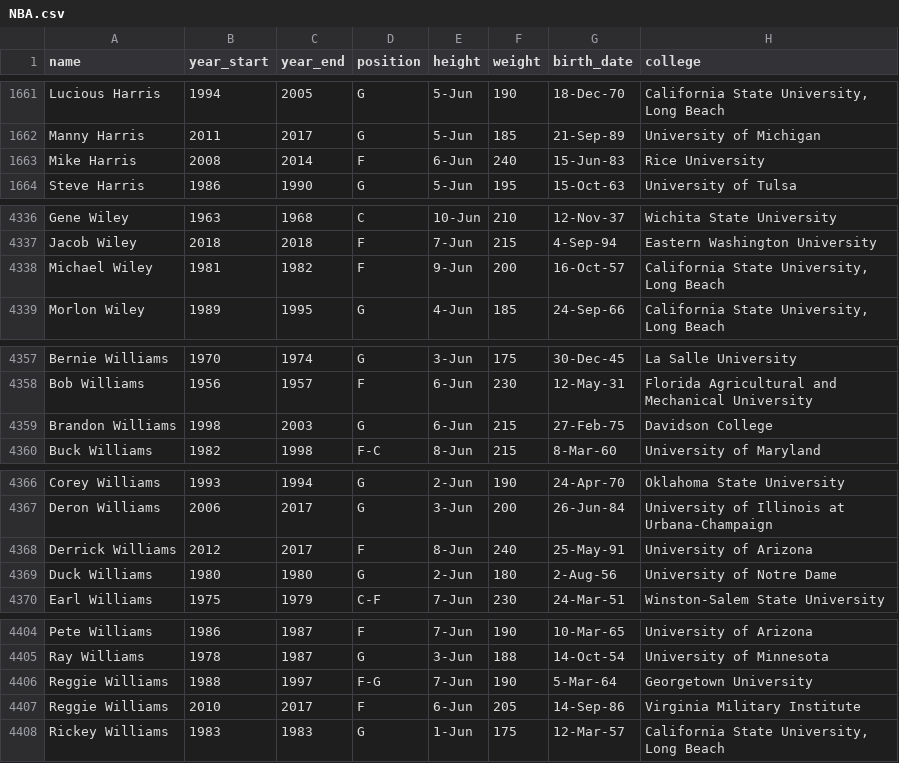
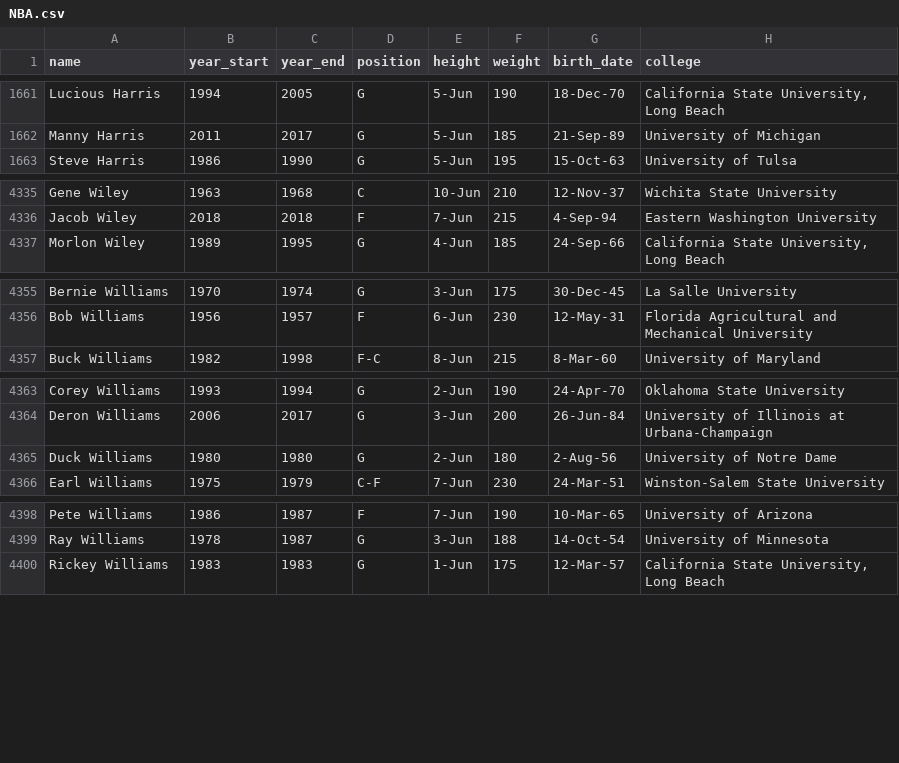
Before and after one commit to aamotz001/Professional-Athlete-Career-Lifetimes, a CSV file: Data/Dataset/NBA.csv, drawn as a sheet; only a part is shown, gaps mark what is left out; the diff covers the shown part only; the diff names each change by its address in the sheet, - before the commit and + after, or states it on an @@ line.

```diff
--- a/Data/Dataset/NBA.csv
+++ b/Data/Dataset/NBA.csv
-row 1663: Mike Harris | 2008 | 2014 | F | 6-Jun | 240 | 15-Jun-83 | Rice University
-row 4338: Michael Wiley | 1981 | 1982 | F | 9-Jun | 200 | 16-Oct-57 | California State University, Long Beach
-row 4359: Brandon Williams | 1998 | 2003 | G | 6-Jun | 215 | 27-Feb-75 | Davidson College
-row 4368: Derrick Williams | 2012 | 2017 | F | 8-Jun | 240 | 25-May-91 | University of Arizona
-row 4406: Reggie Williams | 1988 | 1997 | F-G | 7-Jun | 190 | 5-Mar-64 | Georgetown University
-row 4407: Reggie Williams | 2010 | 2017 | F | 6-Jun | 205 | 14-Sep-86 | Virginia Military Institute
```
Also changed, not shown: 3 removed rows elsewhere in this file, 10 other files.
